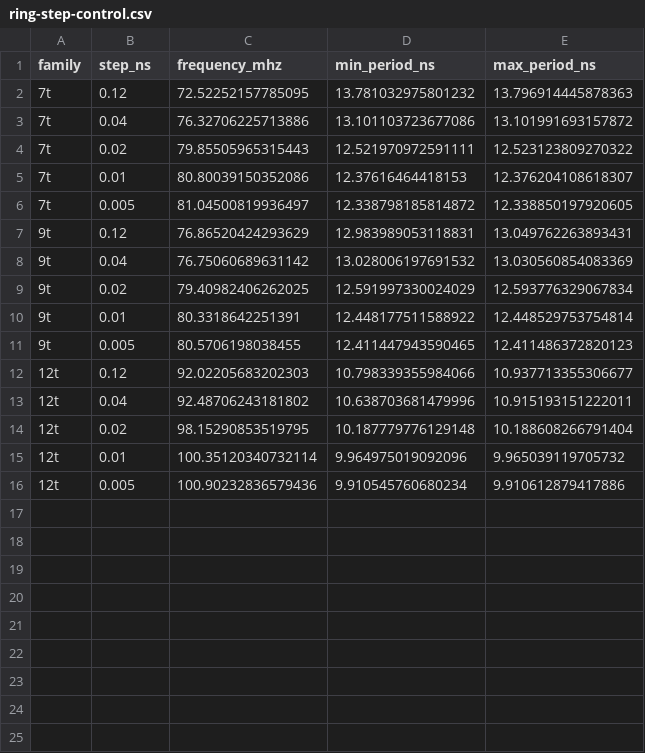
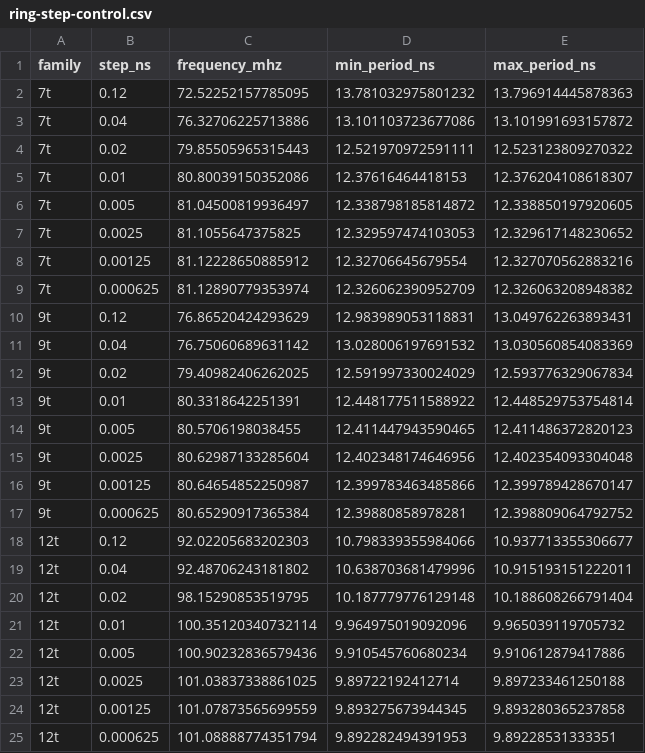
Before and after one commit to 2AMLogic/gf180-cryo-char, a CSV file: flow/readout/ring-step-control.csv, drawn as a sheet; the diff names each change by its address in the sheet, - before the commit and + after, or states it on an @@ line.

Commit message:
Guard clock periods against finer independent ring simulations

```diff
--- a/flow/readout/ring-step-control.csv
+++ b/flow/readout/ring-step-control.csv
+row 7: 7t | 0.0025 | 81.1055647375825 | 12.329597474103053 | 12.329617148230652
+row 8: 7t | 0.00125 | 81.12228650885912 | 12.32706645679554 | 12.327070562883216
+row 9: 7t | 0.000625 | 81.12890779353974 | 12.326062390952709 | 12.326063208948382
+row 15: 9t | 0.0025 | 80.62987133285604 | 12.402348174646956 | 12.402354093304048
+row 16: 9t | 0.00125 | 80.64654852250987 | 12.399783463485866 | 12.399789428670147
+row 17: 9t | 0.000625 | 80.65290917365384 | 12.39880858978281 | 12.398809064792752
+row 23: 12t | 0.0025 | 101.03837338861025 | 9.89722192412714 | 9.897233461250188
+row 24: 12t | 0.00125 | 101.07873565699559 | 9.893275673944345 | 9.893280365237858
+row 25: 12t | 0.000625 | 101.08888774351794 | 9.892282494391953 | 9.89228531333351
```
Also changed, not shown: 5 other files.
